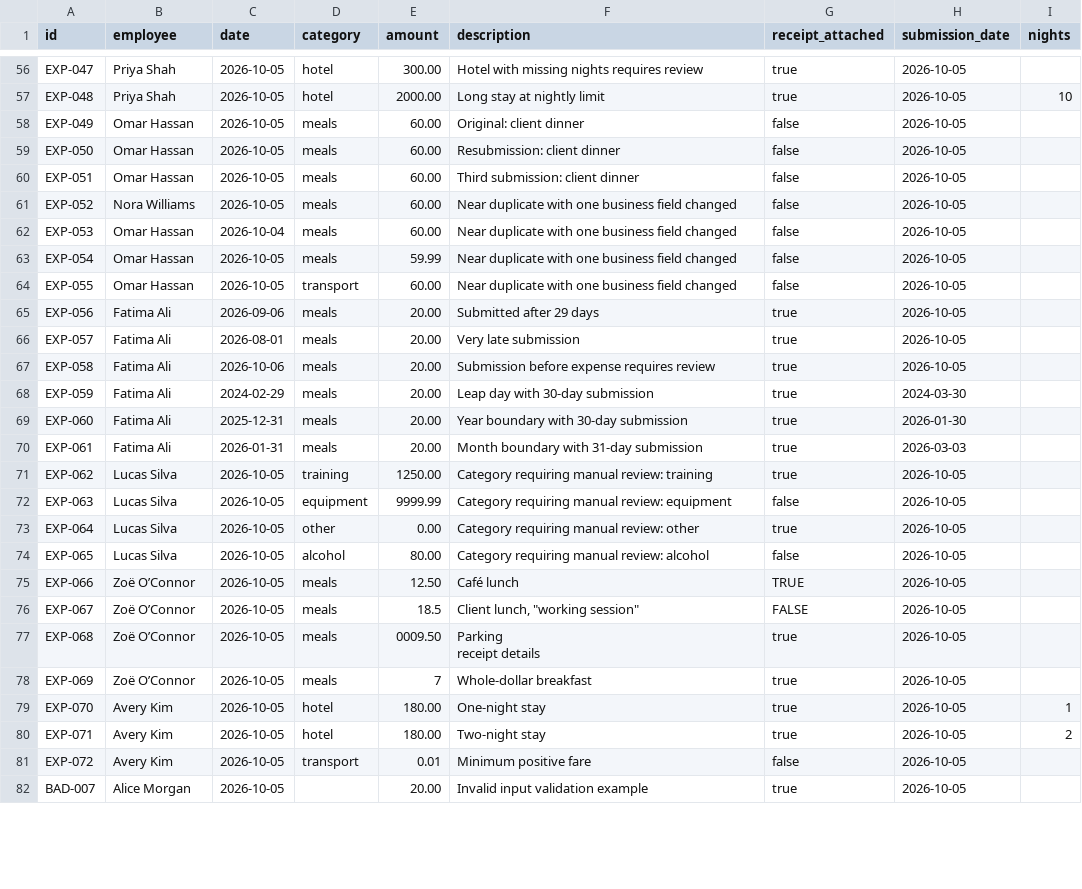
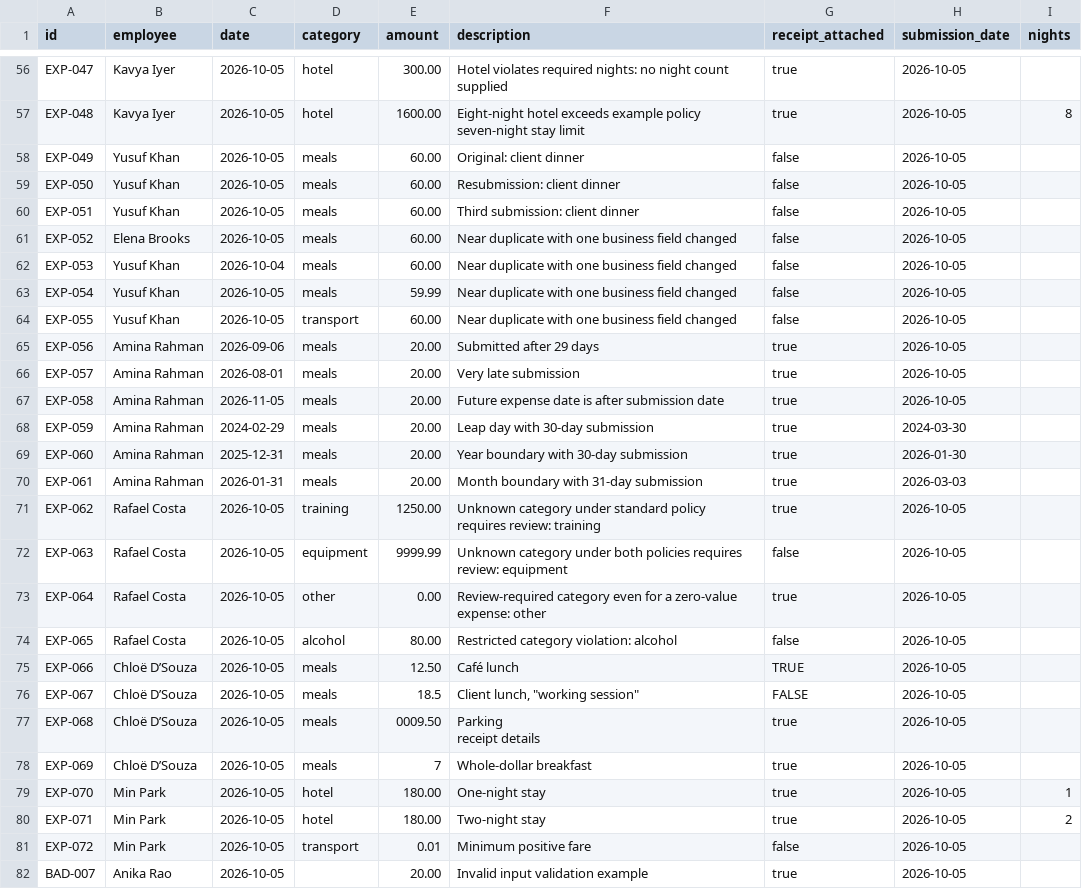
Before and after one commit to AbdulMB-Online/Expense-Policy-Checker, a CSV file: data/expenses/sample_expenses.csv, drawn as a sheet; only a part is shown, gaps mark what is left out; the diff covers the shown part only; the diff names each change by its address in the sheet, - before the commit and + after, or states it on an @@ line.

Commit message:
increased tests sample size, and updated policy scenarios to reflect new validation rules and error handling.

```diff
--- a/data/expenses/sample_expenses.csv
+++ b/data/expenses/sample_expenses.csv
-B56:B57 (employee): Priya Shah
+B56:B57 (employee): Kavya Iyer
-F56 (description): Hotel with missing nights requires review
+F56 (description): Hotel violates required nights: no night count supplied
-E57 (amount): 2000.00
+E57 (amount): 1600.00
-F57 (description): Long stay at nightly limit
+F57 (description): Eight-night hotel exceeds example policy seven-night stay limit
-I57 (nights): 10
+I57 (nights): 8
-B58:B60 (employee): Omar Hassan
+B58:B60 (employee): Yusuf Khan
-B61 (employee): Nora Williams
+B61 (employee): Elena Brooks
-B62:B64 (employee): Omar Hassan
+B62:B64 (employee): Yusuf Khan
-B65:B70 (employee): Fatima Ali
+B65:B70 (employee): Amina Rahman
-C67 (date): 2026-10-06
+C67 (date): 2026-11-05
-F67 (description): Submission before expense requires review
+F67 (description): Future expense date is after submission date
-B71:B74 (employee): Lucas Silva
+B71:B74 (employee): Rafael Costa
-F71 (description): Category requiring manual review: training
+F71 (description): Unknown category under standard policy requires review: training
-F72 (description): Category requiring manual review: equipment
+F72 (description): Unknown category under both policies requires review: equipment
-F73 (description): Category requiring manual review: other
+F73 (description): Review-required category even for a zero-value expense: other
-F74 (description): Category requiring manual review: alcohol
+F74 (description): Restricted category violation: alcohol
-B75:B78 (employee): Zoë O’Connor
+B75:B78 (employee): Chloë D’Souza
-B79:B81 (employee): Avery Kim
+B79:B81 (employee): Min Park
-B82 (employee): Alice Morgan
+B82 (employee): Anika Rao
```
Also changed, not shown: 78 edited cells elsewhere in this file, 9 other files.
